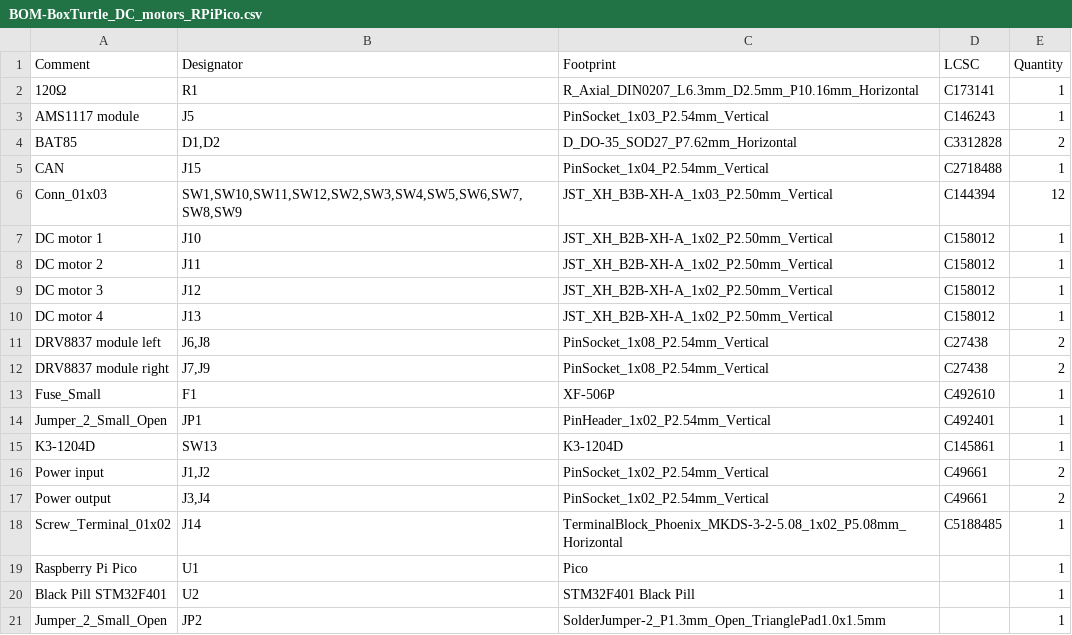
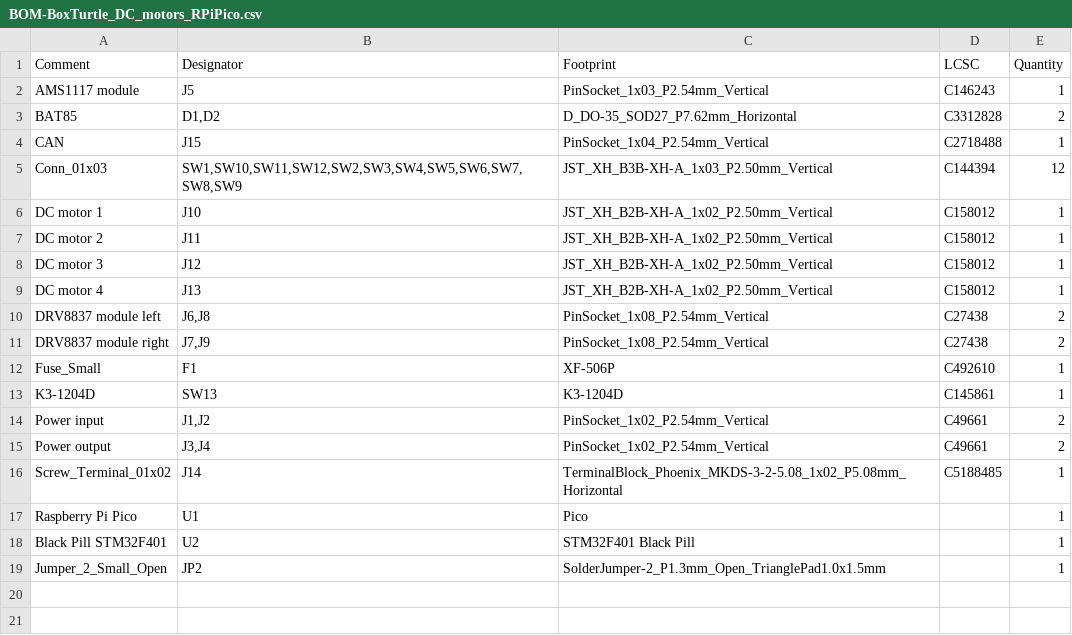
Before and after one commit to VinnyCordeiro/BT_DC_motor_board, a CSV file: jlcpcb/production_files/BOM-BoxTurtle_DC_motors_RPiPico.csv, drawn as a sheet.

```diff
--- a/jlcpcb/production_files/BOM-BoxTurtle_DC_motors_RPiPico.csv
+++ b/jlcpcb/production_files/BOM-BoxTurtle_DC_motors_RPiPico.csv
@@ -1,3 +1,2 @@
 Comment,Designator,Footprint,LCSC,Quantity
-120Ω,R1,R_Axial_DIN0207_L6.3mm_D2.5mm_P10.16mm_Horizontal,C173141,1
 AMS1117 module,J5,PinSocket_1x03_P2.54mm_Vertical,C146243,1
@@ -13,3 +12,2 @@ DRV8837 module right,"J7,J9",PinSocket_1x08_P2.54mm_Vertical,C27438,2
 Fuse_Small,F1,XF-506P,C492610,1
-Jumper_2_Small_Open,JP1,PinHeader_1x02_P2.54mm_Vertical,C492401,1
 K3-1204D,SW13,K3-1204D,C145861,1
```
Also changed, not shown: jlcpcb/production_files/CPL-BoxTurtle_DC_motors_RPiPico.csv, 17 other files.
